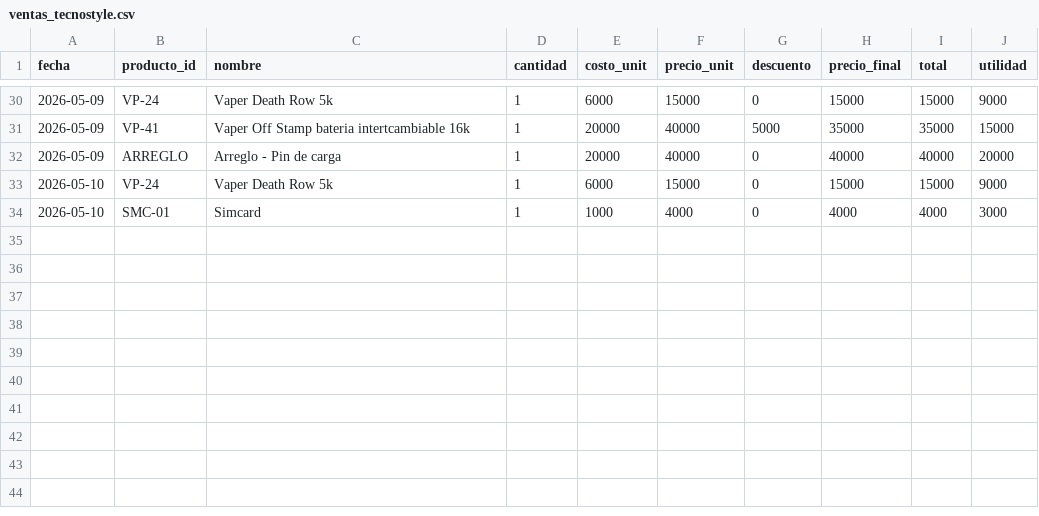
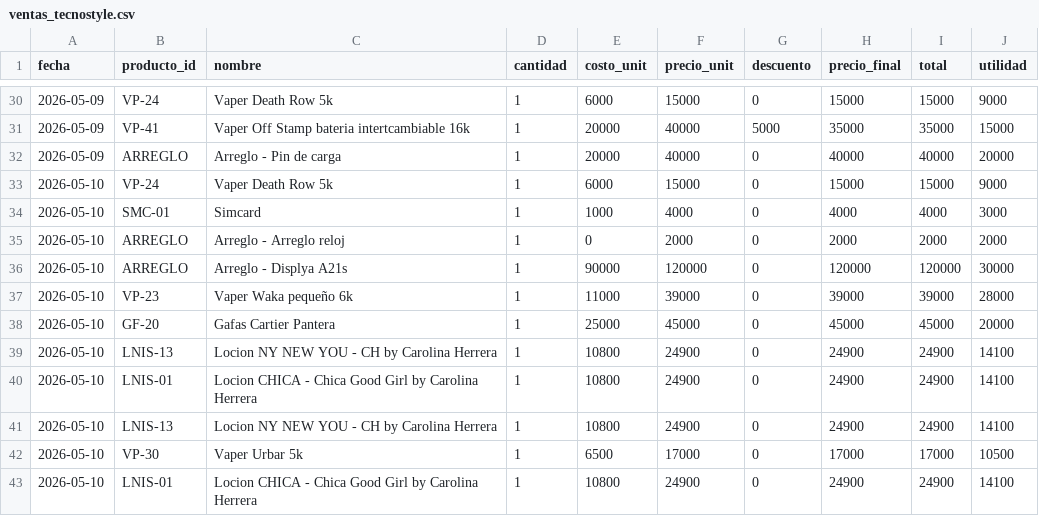
Before and after one commit to AnduellgDeveloper/TecnoImpacto-Sistema-Registros, a CSV file: data/ventas_tecnostyle.csv, drawn as a sheet; only a part is shown, gaps mark what is left out.

```diff
--- a/data/ventas_tecnostyle.csv
+++ b/data/ventas_tecnostyle.csv
@@ -34 +34,10 @@ fecha,producto_id,nombre,cantidad,costo_unit,precio_unit,descuento,precio_final,
 2026-05-10,SMC-01,Simcard,1,1000,4000,0,4000,4000,3000
+2026-05-10,ARREGLO,Arreglo - Arreglo reloj,1,0,2000,0,2000,2000,2000
+2026-05-10,ARREGLO,Arreglo - Displya A21s,1,90000,120000,0,120000,120000,30000
+2026-05-10,VP-23,Vaper Waka pequeño 6k,1,11000,39000,0,39000,39000,28000
+2026-05-10,GF-20,Gafas Cartier Pantera,1,25000,45000,0,45000,45000,20000
+2026-05-10,LNIS-13,Locion NY NEW YOU - CH by Carolina Herrera ,1,10800,24900,0,24900,24900,14100
+2026-05-10,LNIS-01,Locion CHICA - Chica Good Girl by Carolina Herrera,1,10800,24900,0,24900,24900,14100
+2026-05-10,LNIS-13,Locion NY NEW YOU - CH by Carolina Herrera ,1,10800,24900,0,24900,24900,14100
+2026-05-10,VP-30,Vaper Urbar 5k,1,6500,17000,0,17000,17000,10500
+2026-05-10,LNIS-01,Locion CHICA - Chica Good Girl by Carolina Herrera,1,10800,24900,0,24900,24900,14100
```
Also changed, not shown: data/arreglos.csv, data/inv_tecnostyle.csv.
